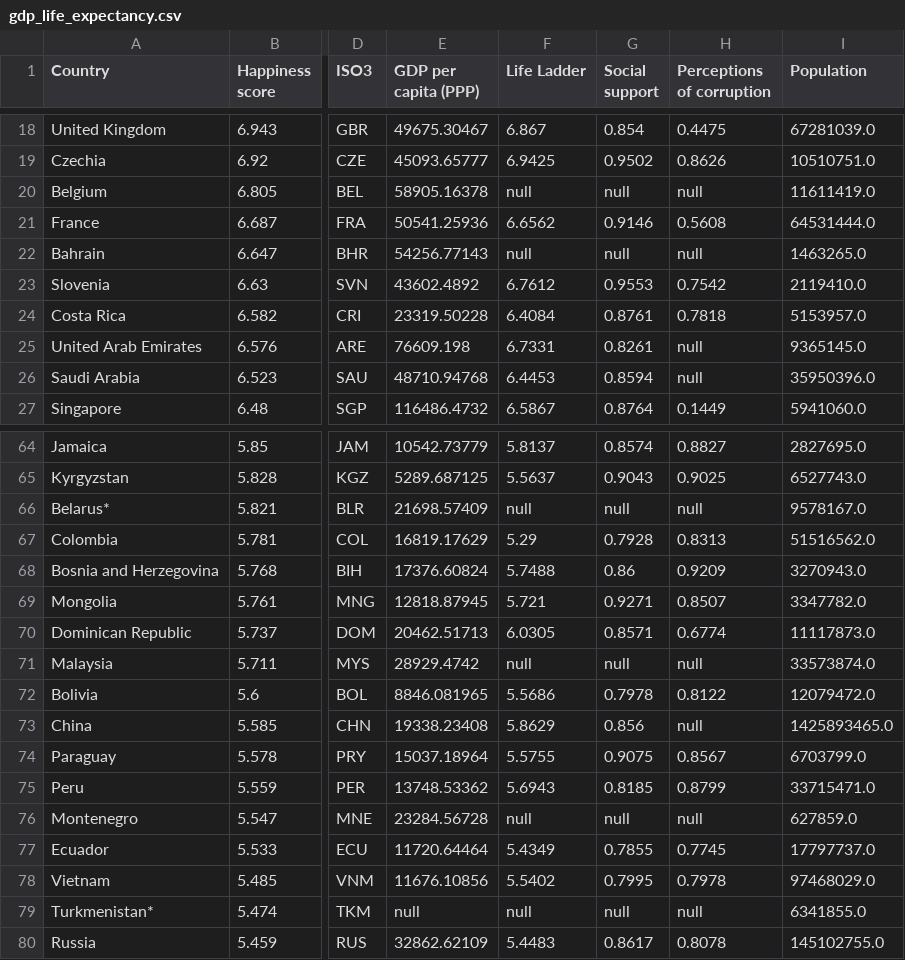
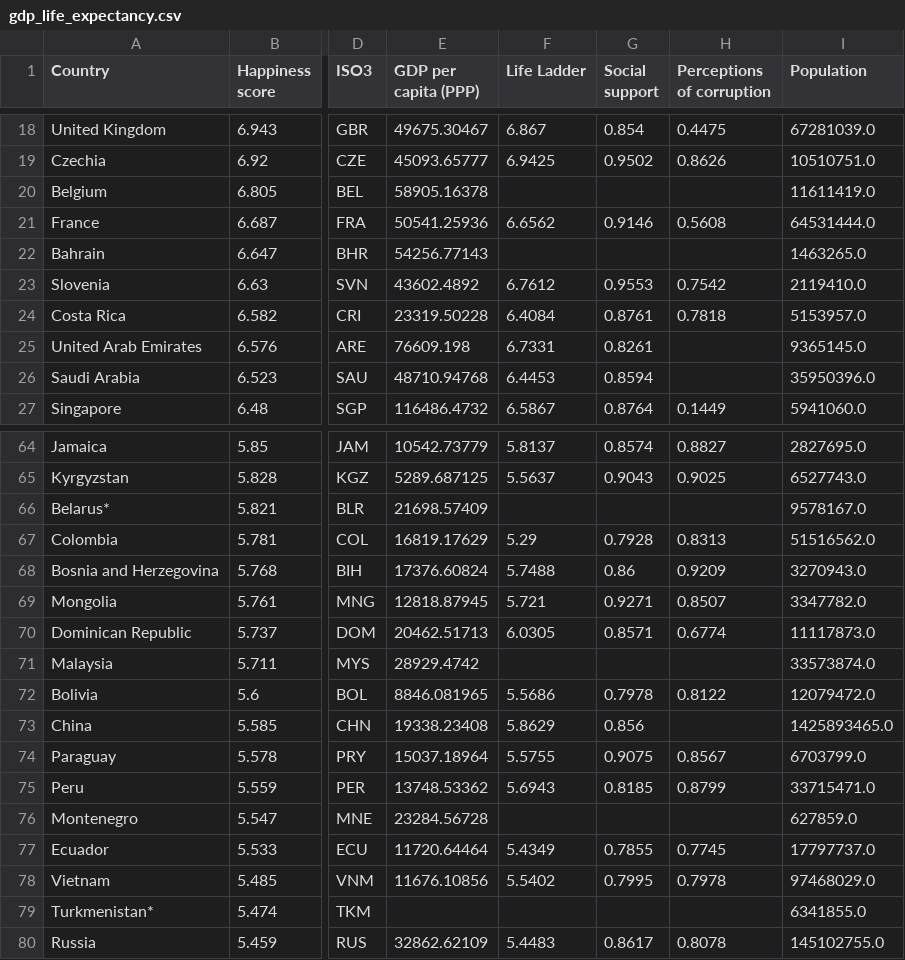
Before and after one commit to jhellingsdata/LSE-PP434, a CSV file: weeks/week09/data/gdp_life_expectancy.csv, drawn as a sheet; only a part is shown, gaps mark what is left out; the diff covers the shown part only; the diff names each change by its address in the sheet, - before the commit and + after, or states it on an @@ line.

```diff
--- a/weeks/week09/data/gdp_life_expectancy.csv
+++ b/weeks/week09/data/gdp_life_expectancy.csv
-F20 (Life Ladder): null
+F20 (Life Ladder): (empty)
-G20 (Social support): null
+G20 (Social support): (empty)
-H20 (Perceptions of corruption): null
+H20 (Perceptions of corruption): (empty)
-F22 (Life Ladder): null
+F22 (Life Ladder): (empty)
-G22 (Social support): null
+G22 (Social support): (empty)
-H22 (Perceptions of corruption): null
+H22 (Perceptions of corruption): (empty)
-H25:H26 (Perceptions of corruption): null
+H25:H26 (Perceptions of corruption): (empty)
-F66 (Life Ladder): null
+F66 (Life Ladder): (empty)
-G66 (Social support): null
+G66 (Social support): (empty)
-H66 (Perceptions of corruption): null
+H66 (Perceptions of corruption): (empty)
-F71 (Life Ladder): null
+F71 (Life Ladder): (empty)
-G71 (Social support): null
+G71 (Social support): (empty)
-H71 (Perceptions of corruption): null
+H71 (Perceptions of corruption): (empty)
-H73 (Perceptions of corruption): null
+H73 (Perceptions of corruption): (empty)
-F76 (Life Ladder): null
+F76 (Life Ladder): (empty)
-G76 (Social support): null
+G76 (Social support): (empty)
-H76 (Perceptions of corruption): null
+H76 (Perceptions of corruption): (empty)
-E79 (GDP per capita (PPP)): null
+E79 (GDP per capita (PPP)): (empty)
-F79 (Life Ladder): null
+F79 (Life Ladder): (empty)
-G79 (Social support): null
+G79 (Social support): (empty)
-H79 (Perceptions of corruption): null
+H79 (Perceptions of corruption): (empty)
```
Also changed, not shown: 63 edited cells elsewhere in this file, 11 other files.
